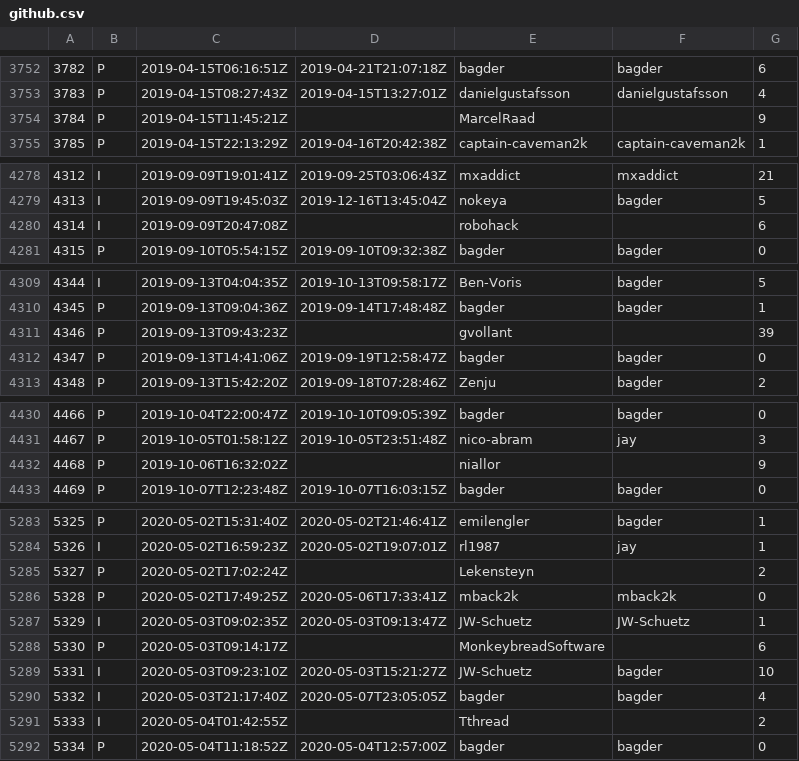
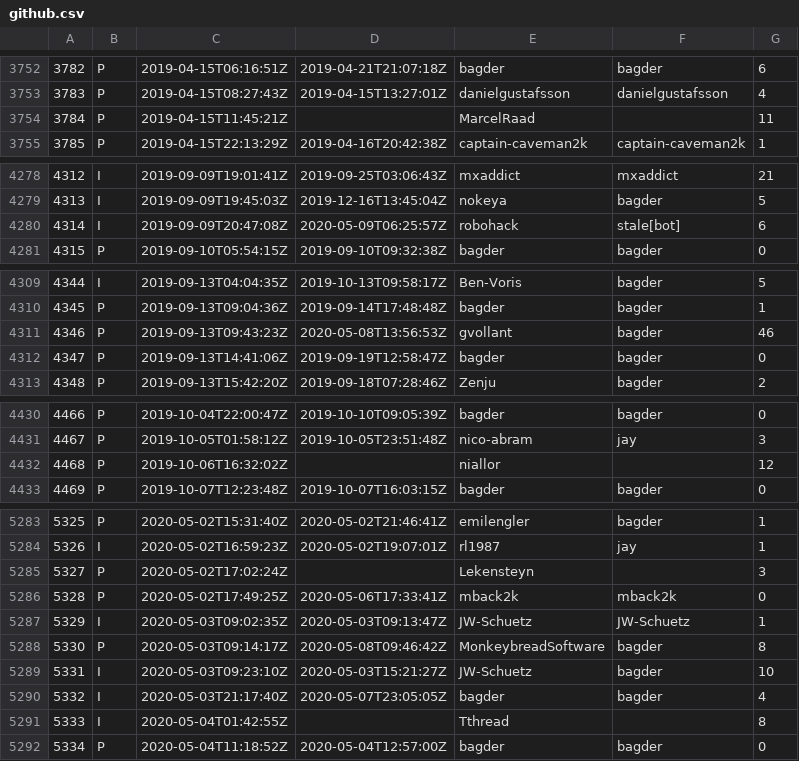
Before and after one commit to curl/stats, a CSV file: csv/github.csv, drawn as a sheet; only a part is shown, gaps mark what is left out; the diff covers the shown part only.

Commit message:
csv/github.csv: updated

```diff
--- a/csv/github.csv
+++ b/csv/github.csv
@@ -3753,3 +3753,3 @@
 3783;P;2019-04-15T08:27:43Z;2019-04-15T13:27:01Z;danielgustafsson;danielgustafsson;4
-3784;P;2019-04-15T11:45:21Z;;MarcelRaad;;9
+3784;P;2019-04-15T11:45:21Z;;MarcelRaad;;11
 3785;P;2019-04-15T22:13:29Z;2019-04-16T20:42:38Z;captain-caveman2k;captain-caveman2k;1
@@ -4279,3 +4279,3 @@
 4313;I;2019-09-09T19:45:03Z;2019-12-16T13:45:04Z;nokeya;bagder;5
-4314;I;2019-09-09T20:47:08Z;;robohack;;6
+4314;I;2019-09-09T20:47:08Z;2020-05-09T06:25:57Z;robohack;stale[bot];6
 4315;P;2019-09-10T05:54:15Z;2019-09-10T09:32:38Z;bagder;bagder;0
@@ -4310,3 +4310,3 @@
 4345;P;2019-09-13T09:04:36Z;2019-09-14T17:48:48Z;bagder;bagder;1
-4346;P;2019-09-13T09:43:23Z;;gvollant;;39
+4346;P;2019-09-13T09:43:23Z;2020-05-08T13:56:53Z;gvollant;bagder;46
 4347;P;2019-09-13T14:41:06Z;2019-09-19T12:58:47Z;bagder;bagder;0
@@ -4431,3 +4431,3 @@
 4467;P;2019-10-05T01:58:12Z;2019-10-05T23:51:48Z;nico-abram;jay;3
-4468;P;2019-10-06T16:32:02Z;;niallor;;9
+4468;P;2019-10-06T16:32:02Z;;niallor;;12
 4469;P;2019-10-07T12:23:48Z;2019-10-07T16:03:15Z;bagder;bagder;0
@@ -5284,9 +5284,9 @@
 5326;I;2020-05-02T16:59:23Z;2020-05-02T19:07:01Z;rl1987;jay;1
-5327;P;2020-05-02T17:02:24Z;;Lekensteyn;;2
+5327;P;2020-05-02T17:02:24Z;;Lekensteyn;;3
 5328;P;2020-05-02T17:49:25Z;2020-05-06T17:33:41Z;mback2k;mback2k;0
 5329;I;2020-05-03T09:02:35Z;2020-05-03T09:13:47Z;JW-Schuetz;JW-Schuetz;1
-5330;P;2020-05-03T09:14:17Z;;MonkeybreadSoftware;;6
+5330;P;2020-05-03T09:14:17Z;2020-05-08T09:46:42Z;MonkeybreadSoftware;bagder;8
 5331;I;2020-05-03T09:23:10Z;2020-05-03T15:21:27Z;JW-Schuetz;bagder;10
 5332;I;2020-05-03T21:17:40Z;2020-05-07T23:05:05Z;bagder;bagder;4
-5333;I;2020-05-04T01:42:55Z;;Tthread;;2
+5333;I;2020-05-04T01:42:55Z;;Tthread;;8
 5334;P;2020-05-04T11:18:52Z;2020-05-04T12:57:00Z;bagder;bagder;0
```
Also changed, not shown: 16 added rows and 14 edited cells elsewhere in this file.
